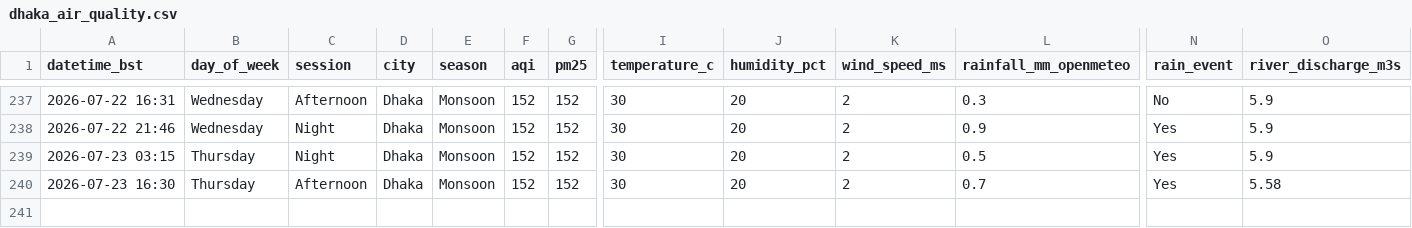
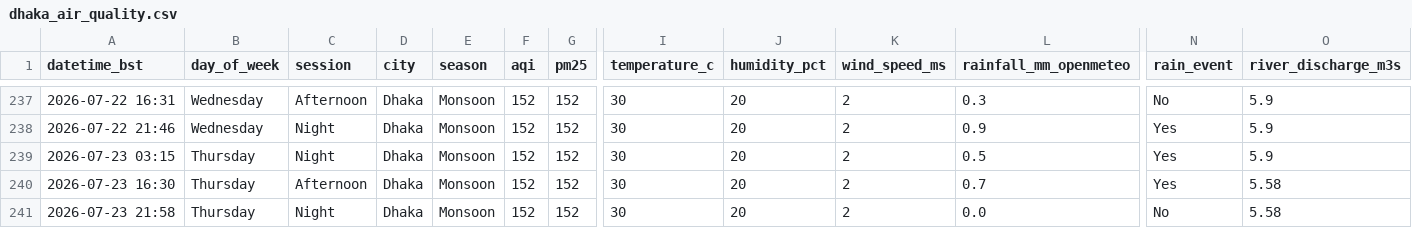
Before and after one commit to tahira489/dhaka-aqi-and-floods, a CSV file: dhaka_air_quality.csv, drawn as a sheet; only a part is shown, gaps mark what is left out; rows hold the shown columns only; the diff names each change by its address in the sheet, - before the commit and + after, or states it on an @@ line.

```diff
--- a/dhaka_air_quality.csv
+++ b/dhaka_air_quality.csv
+row 241: 2026-07-23 21:58 | Thursday | Night | Dhaka | Monsoon | 152 | 152 | 30 | 20 | 2 | 0.0 | No | 5.58
```
